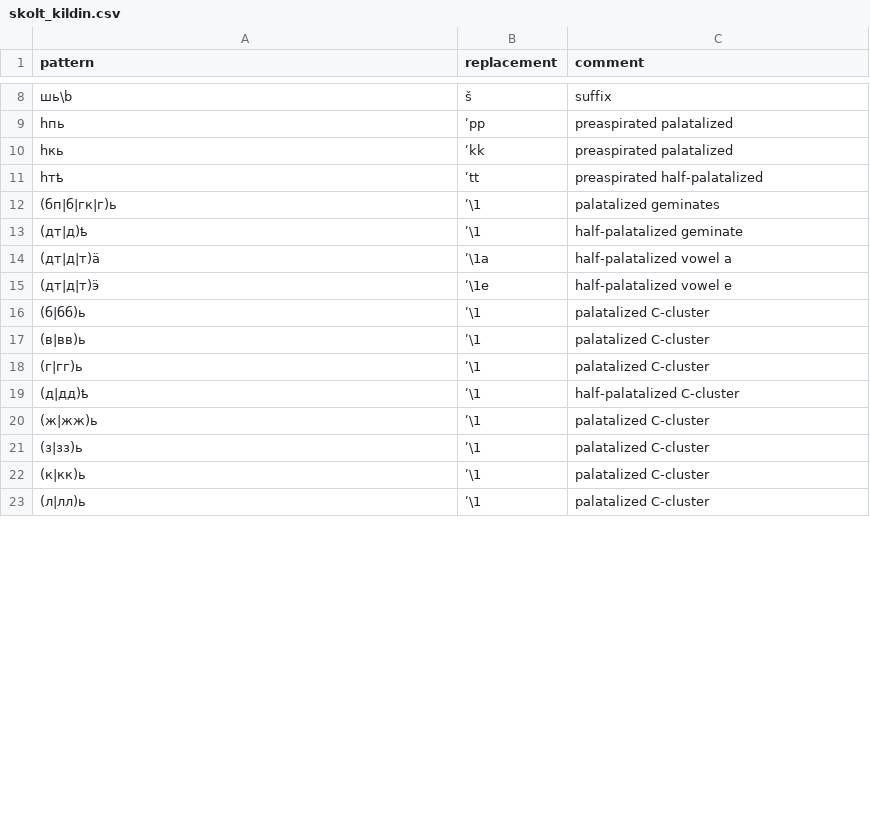
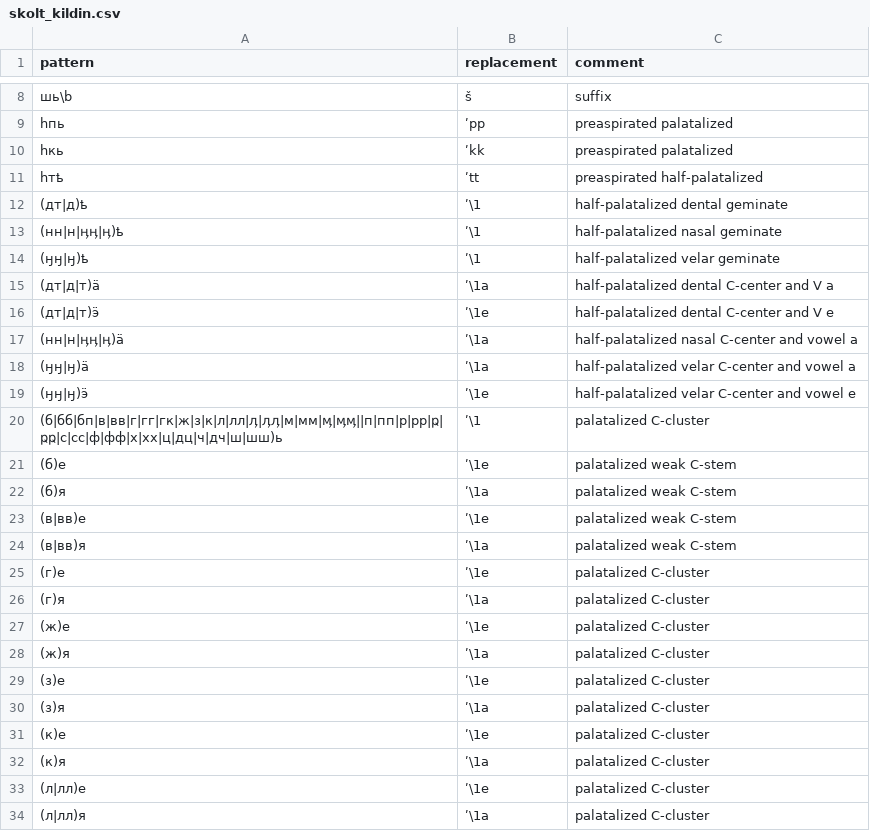
Before and after one commit to izvakomi/transliterate_saami, a CSV file: patterns/skolt_kildin.csv, drawn as a sheet; only a part is shown, gaps mark what is left out; the diff covers the shown part only.

Commit message:
Update skolt_kildin.csv

```diff
--- a/patterns/skolt_kildin.csv
+++ b/patterns/skolt_kildin.csv
@@ -11,13 +11,24 @@ pattern,replacement,comment
 һтҍ,ʹtt,preaspirated half-palatalized
-(бп|б|гк|г)ь,ʹ\1,palatalized geminates
-(дт|д)ҍ,ʹ\1,half-palatalized geminate
-(дт|д|т)ӓ,ʹ\1a,half-palatalized vowel a
-(дт|д|т)ӭ,ʹ\1e,half-palatalized vowel e
-(б|бб)ь,ʹ\1,palatalized C-cluster
-(в|вв)ь,ʹ\1,palatalized C-cluster
-(г|гг)ь,ʹ\1,palatalized C-cluster
-(д|дд)ҍ,ʹ\1,half-palatalized C-cluster
-(ж|жж)ь,ʹ\1,palatalized C-cluster
-(з|зз)ь,ʹ\1,palatalized C-cluster
-(к|кк)ь,ʹ\1,palatalized C-cluster
-(л|лл)ь,ʹ\1,palatalized C-cluster
+(дт|д)ҍ,ʹ\1,half-palatalized dental geminate
+(нн|н|ӊӊ|ӊ)ҍ,ʹ\1,half-palatalized nasal geminate
+(ӈӈ|ӈ)ҍ,ʹ\1,half-palatalized velar geminate
+(дт|д|т)ӓ,ʹ\1a,half-palatalized dental C-center and V a
+(дт|д|т)ӭ,ʹ\1e,half-palatalized dental C-center and V e
+(нн|н|ӊӊ|ӊ)ӓ,ʹ\1a,half-palatalized nasal C-center and vowel a
+(ӈӈ|ӈ)ӓ,ʹ\1a,half-palatalized velar C-center and vowel a
+(ӈӈ|ӈ)ӭ,ʹ\1e,half-palatalized velar C-center and vowel e
+(б|бб|бп|в|вв|г|гг|гк|ж|з|к|л|лл|ӆ|ӆӆ|м|мм|ӎ|ӎӎ||п|пп|р|рр|ҏ|ҏҏ|с|сс|ф|фф|х|хх|ц|дц|ч|дч|ш|шш)ь,ʹ\1,palatalized C-cluster
+(б)е,ʹ\1e,palatalized weak C-stem
+(б)я,ʹ\1a,palatalized weak C-stem
+(в|вв)е,ʹ\1e,palatalized weak C-stem
+(в|вв)я,ʹ\1a,palatalized weak C-stem
+(г)е,ʹ\1e,palatalized C-cluster
+(г)я,ʹ\1a,palatalized C-cluster
+(ж)е,ʹ\1e,palatalized C-cluster
+(ж)я,ʹ\1a,palatalized C-cluster
+(з)е,ʹ\1e,palatalized C-cluster
+(з)я,ʹ\1a,palatalized C-cluster
+(к)е,ʹ\1e,palatalized C-cluster
+(к)я,ʹ\1a,palatalized C-cluster
+(л|лл)е,ʹ\1e,palatalized C-cluster
+(л|лл)я,ʹ\1a,palatalized C-cluster
```
Also changed, not shown: 4 added rows and 6 edited cells elsewhere in this file.
